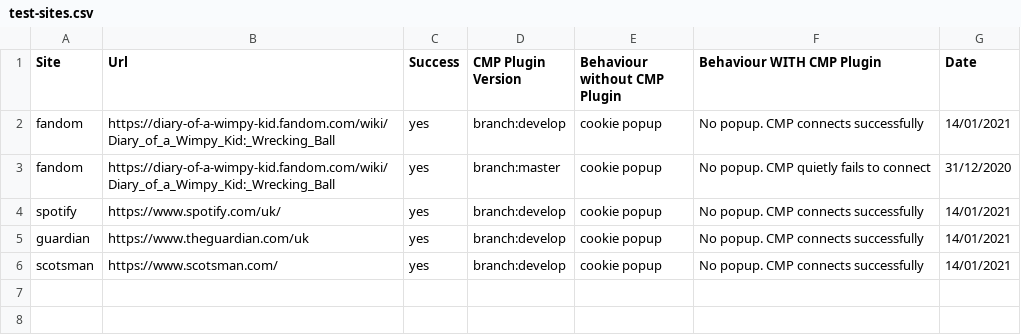
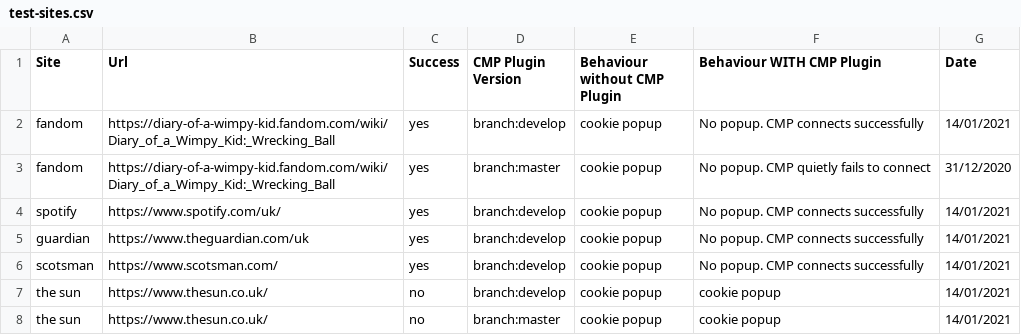
Before and after one commit to good-loop/cmp-browser-plugin, a CSV file: test-sites.csv, drawn as a sheet; the diff names each change by its address in the sheet, - before the commit and + after, or states it on an @@ line.

Commit message:
some sites that don't work

```diff
--- a/test-sites.csv
+++ b/test-sites.csv
+row 7: the sun | https://www.thesun.co.uk/ | no | branch:develop | cookie popup | cookie popup | 14/01/2021
+row 8: the sun | https://www.thesun.co.uk/ | no | branch:master | cookie popup | cookie popup | 14/01/2021
```
